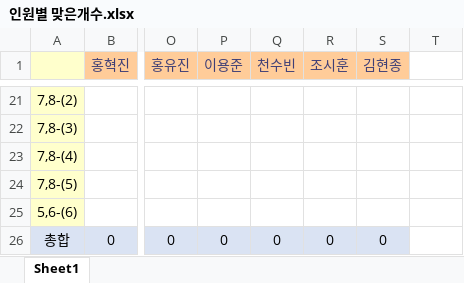
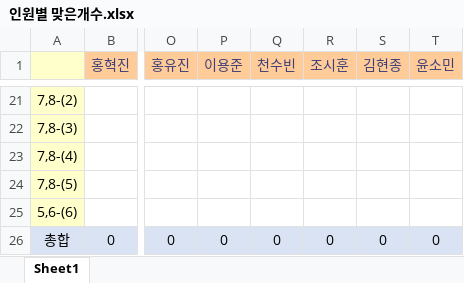
Before and after one commit to SeongGeunLee/DeepLearningStudy, an Excel workbook: PPT data/2 week/정답제출/인원별 맞은개수.xlsx, sheet Sheet1, drawn as a sheet; only a part is shown, gaps mark what is left out; values as stored, in another font and other column widths than the file's, no borders; the diff names each change by its address in the sheet, - before the commit and + after, or states it on an @@ line.

Commit message:
정답

```diff
--- a/PPT data/2 week/정답제출/인원별 맞은개수.xlsx (sheet Sheet1)
+++ b/PPT data/2 week/정답제출/인원별 맞은개수.xlsx (sheet Sheet1)
-T1: (empty)
+T1: 윤소민
-T1 fill: none
+T1 fill: #FFCC99
-T26 (윤소민): (empty)
+T26 (윤소민): 0
-T26 fill: none
+T26 fill: #DAE3F3
```
